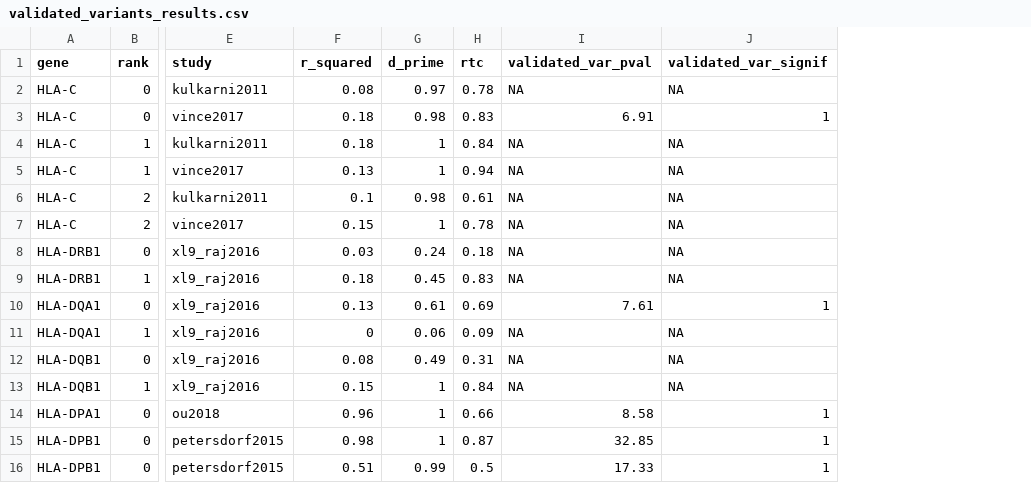
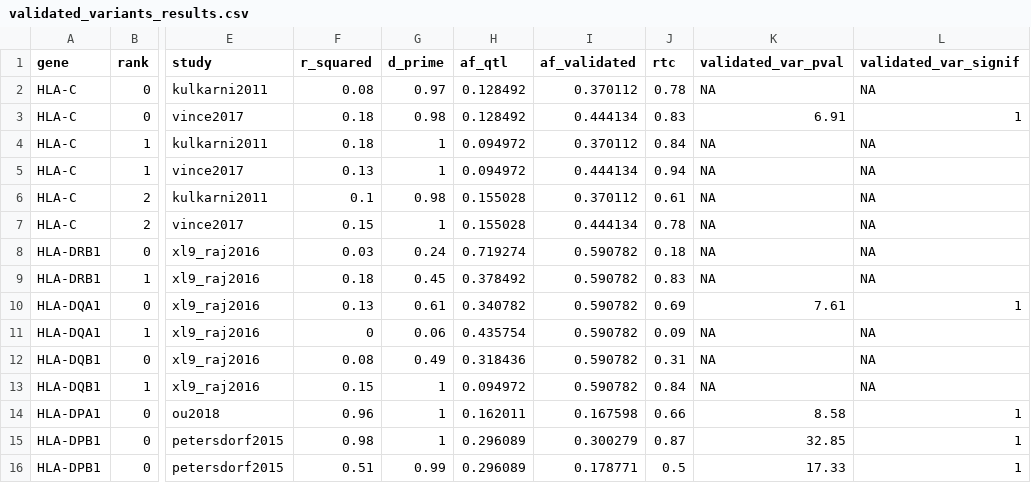
Before and after one commit to genevol-usp/hlaexpression, a CSV file: geuvadis_reanalysis/eqtl_mapping/transcriptomemapping/hla_personalized/rtc/top_previous_qtls/validated_variants_results.csv, drawn as a sheet; only a part is shown, gaps mark what is left out; the diff names each change by its address in the sheet, - before the commit and + after, or states it on an @@ line.

```diff
--- a/geuvadis_reanalysis/eqtl_mapping/transcriptomemapping/hla_personalized/rtc/top_previous_qtls/validated_variants_results.csv
+++ b/geuvadis_reanalysis/eqtl_mapping/transcriptomemapping/hla_personalized/rtc/top_previous_qtls/validated_variants_results.csv
+column H (af_qtl), rows 2-16: 0.128492 | 0.128492 | 0.094972 | 0.094972 | 0.155028 | 0.155028 | 0.719274 | 0.378492 | 0.340782 | 0.435754 | 0.318436 | 0.094972 | 0.162011 | 0.296089 | 0.296089
+column I (af_validated), rows 2-16: 0.370112 | 0.444134 | 0.370112 | 0.444134 | 0.370112 | 0.444134 | 0.590782 | 0.590782 | 0.590782 | 0.590782 | 0.590782 | 0.590782 | 0.167598 | 0.300279 | 0.178771
```
Also changed, not shown: 1 other file.
